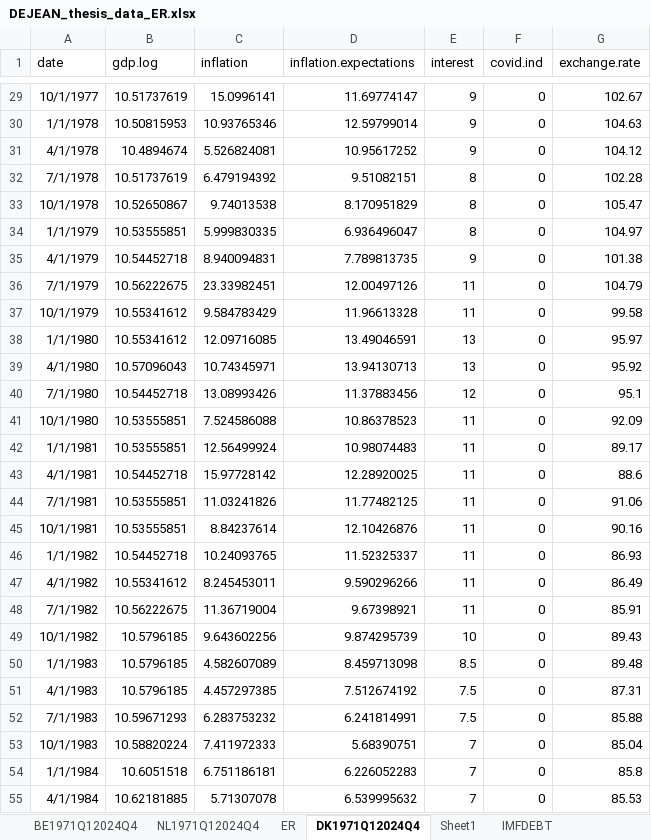
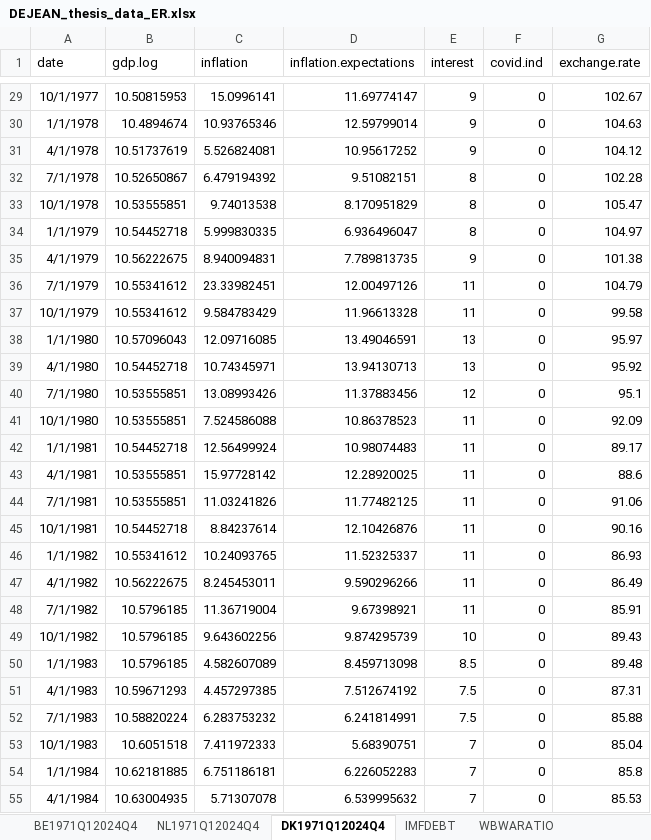
Before and after one commit to Antodej/Masther-thesis-2025-natural-rate-SOE, an Excel workbook: inputData/DEJEAN_thesis_data_ER.xlsx, sheet DK1971Q12024Q4, drawn as a sheet; only a part is shown, gaps mark what is left out; values as stored, in another font and other column widths than the file's, no borders; the diff covers the shown part only; the diff names each change by its address in the sheet, - before the commit and + after, or states it on an @@ line.

```diff
--- a/inputData/DEJEAN_thesis_data_ER.xlsx (sheet DK1971Q12024Q4)
+++ b/inputData/DEJEAN_thesis_data_ER.xlsx (sheet DK1971Q12024Q4)
-sheet tab: ER
-sheet tab: Sheet1
+sheet tab: WBWARATIO
-B29 (gdp.log): 10.51737619
+B29 (gdp.log): 10.50815953
-B30 (gdp.log): 10.50815953
+B30 (gdp.log): 10.4894674
-B31 (gdp.log): 10.4894674
+B31 (gdp.log): 10.51737619
-B32 (gdp.log): 10.51737619
+B32 (gdp.log): 10.52650867
-B33 (gdp.log): 10.52650867
+B33 (gdp.log): 10.53555851
-B34 (gdp.log): 10.53555851
+B34 (gdp.log): 10.54452718
-B35 (gdp.log): 10.54452718
+B35 (gdp.log): 10.56222675
-B36 (gdp.log): 10.56222675
+B36 (gdp.log): 10.55341612
-B38 (gdp.log): 10.55341612
+B38 (gdp.log): 10.57096043
-B39 (gdp.log): 10.57096043
+B39 (gdp.log): 10.54452718
-B40 (gdp.log): 10.54452718
+B40 (gdp.log): 10.53555851
-B42 (gdp.log): 10.53555851
+B42 (gdp.log): 10.54452718
-B43 (gdp.log): 10.54452718
+B43 (gdp.log): 10.53555851
-B45 (gdp.log): 10.53555851
+B45 (gdp.log): 10.54452718
-B46 (gdp.log): 10.54452718
+B46 (gdp.log): 10.55341612
-B47 (gdp.log): 10.55341612
+B47 (gdp.log): 10.56222675
-B48 (gdp.log): 10.56222675
+B48 (gdp.log): 10.5796185
-B51 (gdp.log): 10.5796185
+B51 (gdp.log): 10.59671293
-B52 (gdp.log): 10.59671293
+B52 (gdp.log): 10.58820224
-B53 (gdp.log): 10.58820224
+B53 (gdp.log): 10.6051518
-B54 (gdp.log): 10.6051518
+B54 (gdp.log): 10.62181885
-B55 (gdp.log): 10.62181885
+B55 (gdp.log): 10.63004935
```
Also changed, not shown: 178 edited cells elsewhere in this sheet, other sheet tabs, charts or pictures.
